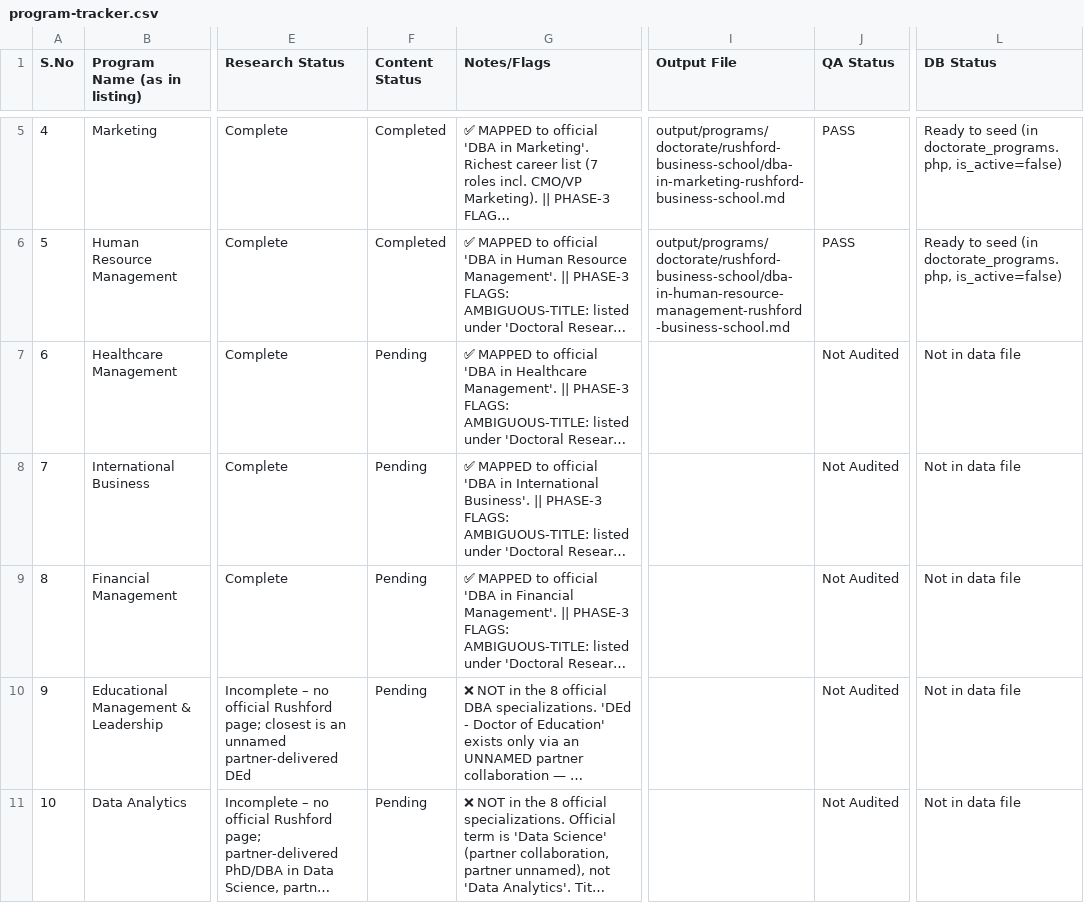
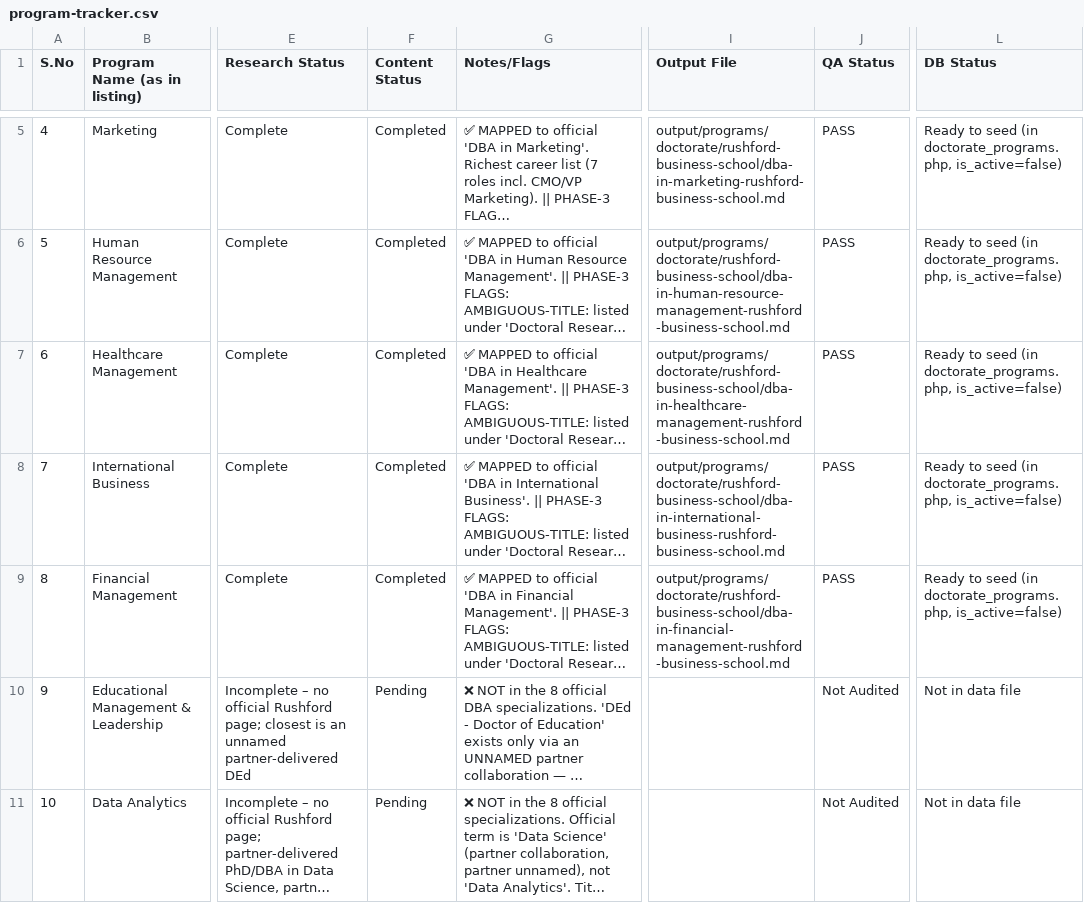
Before and after one commit to anoopuri21/maverick, a CSV file: docs/program-tracker.csv, drawn as a sheet; only a part is shown, gaps mark what is left out; long unchanged cells end in …; the diff names each change by its address in the sheet, - before the commit and + after, or states it on an @@ line.

Commit message:
content: 3 more Rushford DBA pages + cross-page duplicate-prose pass
Adds Healthcare Management, International Business and Financial
Management (tracker S.No 6-8), completing every Rushford doctorate that
has a 1:1 official programme page. All eight are now in the seeder.

Also rewrites shared FAQ answers, overview paragraphs and GCC reasons
across the original five so the same facts are phrased differently on
each page. Measured duplicate 8-word prose phrases fell from 760 to 29;
what remains is entry-requirement and test-score wording that has to
stay identical to stay accurate.

International Business and Financial Management carry an FAQ that states
plainly how thin Rushford's published career data is for them, rather
than inventing job titles to fill the template range.

Co-authored-by: arena-agent <297053741+arena-agent@users.noreply.github.com>

```diff
--- a/docs/program-tracker.csv
+++ b/docs/program-tracker.csv
-F7:F9 (Content Status): Pending
+F7:F9 (Content Status): Completed
-I7 (Output File): (empty)
+I7 (Output File): output/programs/doctorate/rushford-business-school/dba-in-healthcare-management-rushford-business-school.md
-J7:J9 (QA Status): Not Audited
+J7:J9 (QA Status): PASS
-L7:L9 (DB Status): Not in data file
+L7:L9 (DB Status): Ready to seed (in doctorate_programs.php, is_active=false)
-I8 (Output File): (empty)
+I8 (Output File): output/programs/doctorate/rushford-business-school/dba-in-international-business-rushford-business-school.md
-I9 (Output File): (empty)
+I9 (Output File): output/programs/doctorate/rushford-business-school/dba-in-financial-management-rushford-business-school.md
```
Also changed, not shown: 9 other files.
